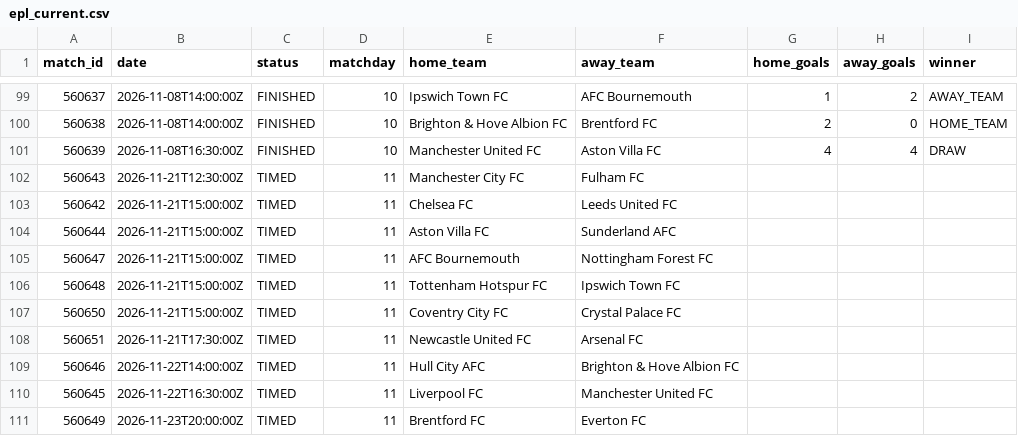
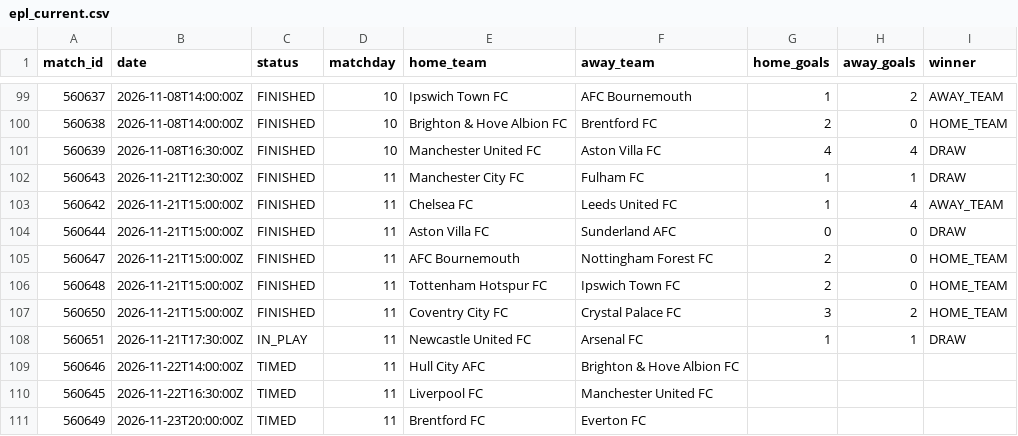
Before and after one commit to kothetsoe11878-bet/analysis-football-bot, a CSV file: data/results/epl_current.csv, drawn as a sheet; only a part is shown, gaps mark what is left out.

```diff
--- a/data/results/epl_current.csv
+++ b/data/results/epl_current.csv
@@ -101,9 +101,9 @@
 560639,2026-11-08T16:30:00Z,FINISHED,10,Manchester United FC,Aston Villa FC,4,4,DRAW
-560643,2026-11-21T12:30:00Z,TIMED,11,Manchester City FC,Fulham FC,,,
-560642,2026-11-21T15:00:00Z,TIMED,11,Chelsea FC,Leeds United FC,,,
-560644,2026-11-21T15:00:00Z,TIMED,11,Aston Villa FC,Sunderland AFC,,,
-560647,2026-11-21T15:00:00Z,TIMED,11,AFC Bournemouth,Nottingham Forest FC,,,
-560648,2026-11-21T15:00:00Z,TIMED,11,Tottenham Hotspur FC,Ipswich Town FC,,,
-560650,2026-11-21T15:00:00Z,TIMED,11,Coventry City FC,Crystal Palace FC,,,
-560651,2026-11-21T17:30:00Z,TIMED,11,Newcastle United FC,Arsenal FC,,,
+560643,2026-11-21T12:30:00Z,FINISHED,11,Manchester City FC,Fulham FC,1,1,DRAW
+560642,2026-11-21T15:00:00Z,FINISHED,11,Chelsea FC,Leeds United FC,1,4,AWAY_TEAM
+560644,2026-11-21T15:00:00Z,FINISHED,11,Aston Villa FC,Sunderland AFC,0,0,DRAW
+560647,2026-11-21T15:00:00Z,FINISHED,11,AFC Bournemouth,Nottingham Forest FC,2,0,HOME_TEAM
+560648,2026-11-21T15:00:00Z,FINISHED,11,Tottenham Hotspur FC,Ipswich Town FC,2,0,HOME_TEAM
+560650,2026-11-21T15:00:00Z,FINISHED,11,Coventry City FC,Crystal Palace FC,3,2,HOME_TEAM
+560651,2026-11-21T17:30:00Z,IN_PLAY,11,Newcastle United FC,Arsenal FC,1,1,DRAW
 560646,2026-11-22T14:00:00Z,TIMED,11,Hull City AFC,Brighton & Hove Albion FC,,,
```
Also changed, not shown: data/results/la_liga_current.csv, data/results/ligue_1_current.csv.
